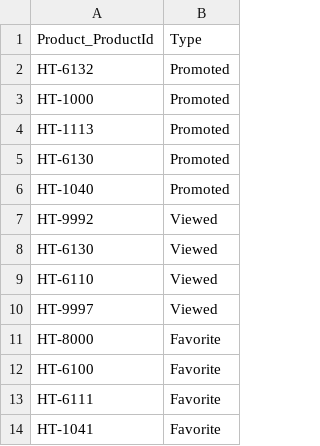
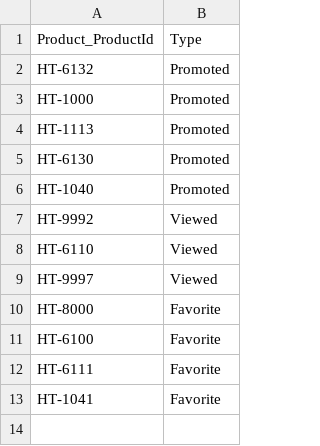
Before and after one commit to Jitendra-BTP/BAS-JIT-SHOPPING_CART, a CSV file: db/data/djp.developer-FeaturedProduct.csv, drawn as a sheet.

Commit message:
05. Adding CSV Files

```diff
--- a/db/data/djp.developer-FeaturedProduct.csv
+++ b/db/data/djp.developer-FeaturedProduct.csv
@@ -7,3 +7,2 @@ HT-1040;Promoted
 HT-9992;Viewed
-HT-6130;Viewed
 HT-6110;Viewed
```
